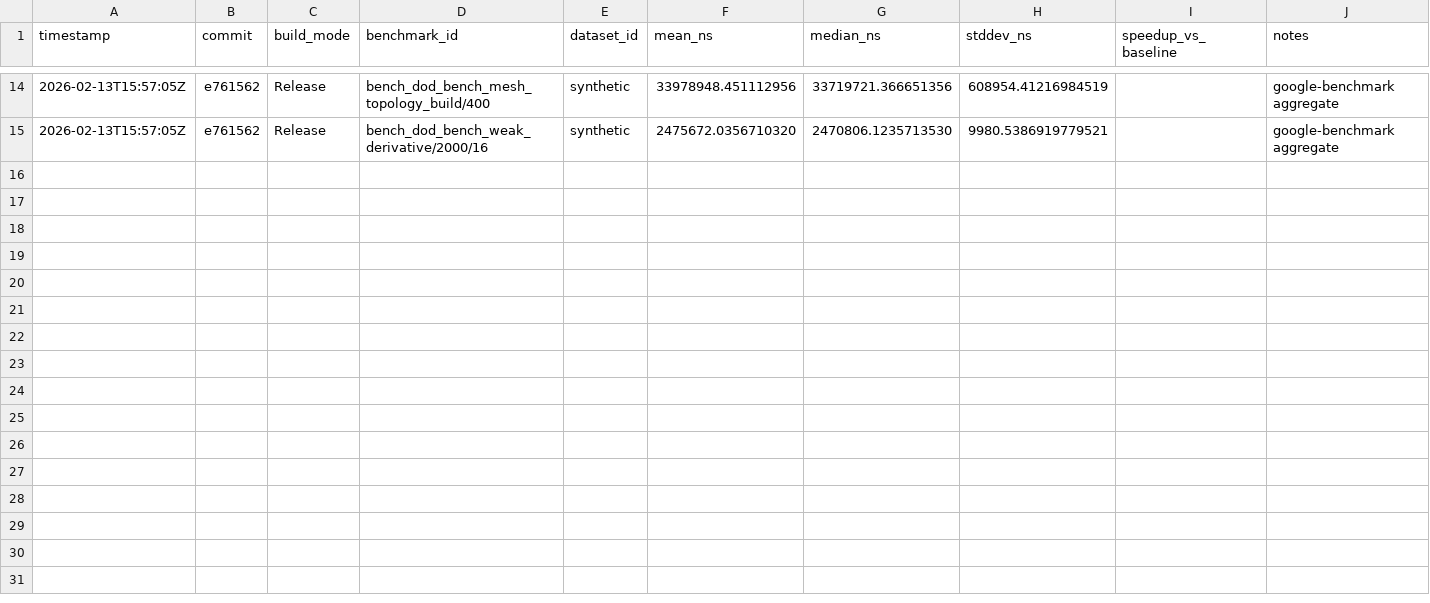
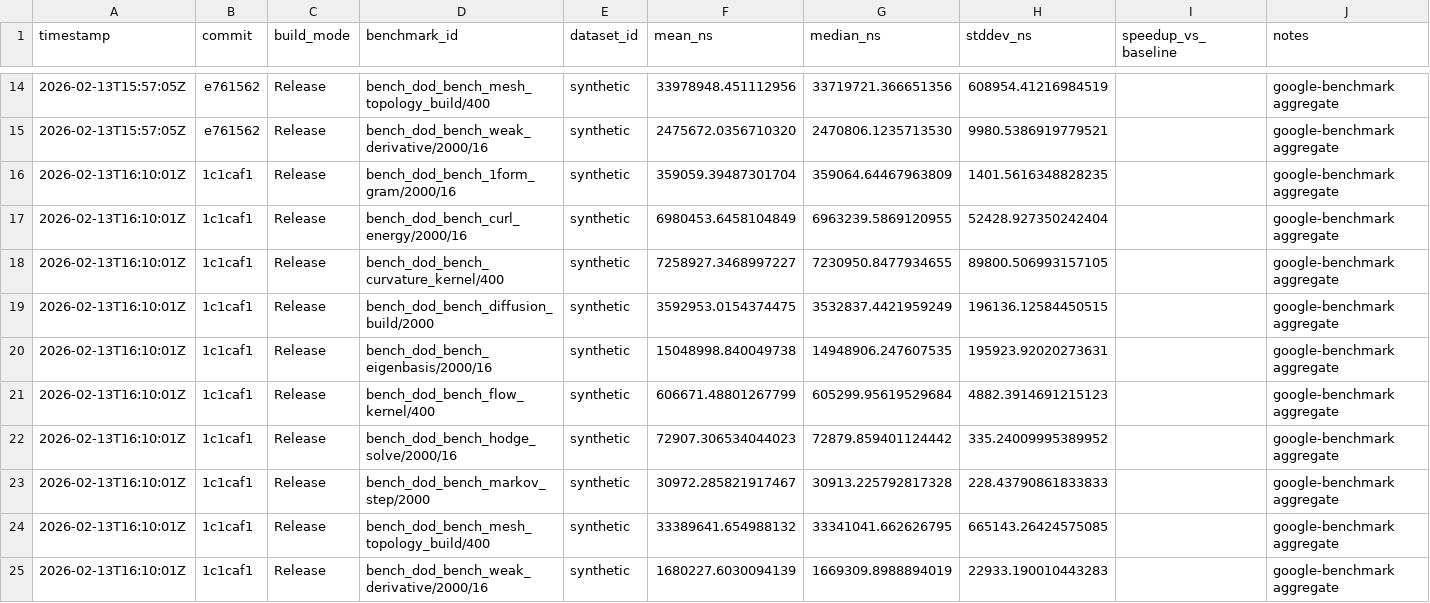
Before and after one commit to harnesslabs/igneous, a CSV file: notes/perf/metrics.csv, drawn as a sheet; only a part is shown, gaps mark what is left out.

Commit message:
perf(diffusion): add CSR hot path for diffusion operators

```diff
--- a/notes/perf/metrics.csv
+++ b/notes/perf/metrics.csv
@@ -15 +15,11 @@ timestamp,commit,build_mode,benchmark_id,dataset_id,mean_ns,median_ns,stddev_ns,
 "2026-02-13T15:57:05Z","e761562","Release","bench_dod_bench_weak_derivative/2000/16","synthetic","2475672.0356710320","2470806.1235713530","9980.5386919779521","","google-benchmark aggregate"
+"2026-02-13T16:10:01Z","1c1caf1","Release","bench_dod_bench_1form_gram/2000/16","synthetic","359059.39487301704","359064.64467963809","1401.5616348828235","","google-benchmark aggregate"
+"2026-02-13T16:10:01Z","1c1caf1","Release","bench_dod_bench_curl_energy/2000/16","synthetic","6980453.6458104849","6963239.5869120955","52428.927350242404","","google-benchmark aggregate"
+"2026-02-13T16:10:01Z","1c1caf1","Release","bench_dod_bench_curvature_kernel/400","synthetic","7258927.3468997227","7230950.8477934655","89800.506993157105","","google-benchmark aggregate"
+"2026-02-13T16:10:01Z","1c1caf1","Release","bench_dod_bench_diffusion_build/2000","synthetic","3592953.0154374475","3532837.4421959249","196136.12584450515","","google-benchmark aggregate"
+"2026-02-13T16:10:01Z","1c1caf1","Release","bench_dod_bench_eigenbasis/2000/16","synthetic","15048998.840049738","14948906.247607535","195923.92020273631","","google-benchmark aggregate"
+"2026-02-13T16:10:01Z","1c1caf1","Release","bench_dod_bench_flow_kernel/400","synthetic","606671.48801267799","605299.95619529684","4882.3914691215123","","google-benchmark aggregate"
+"2026-02-13T16:10:01Z","1c1caf1","Release","bench_dod_bench_hodge_solve/2000/16","synthetic","72907.306534044023","72879.859401124442","335.24009995389952","","google-benchmark aggregate"
+"2026-02-13T16:10:01Z","1c1caf1","Release","bench_dod_bench_markov_step/2000","synthetic","30972.285821917467","30913.225792817328","228.43790861833833","","google-benchmark aggregate"
+"2026-02-13T16:10:01Z","1c1caf1","Release","bench_dod_bench_mesh_topology_build/400","synthetic","33389641.654988132","33341041.662626795","665143.26424575085","","google-benchmark aggregate"
+"2026-02-13T16:10:01Z","1c1caf1","Release","bench_dod_bench_weak_derivative/2000/16","synthetic","1680227.6030094139","1669309.8988894019","22933.190010443283","","google-benchmark aggregate"
```
Also changed, not shown: 4 other files.
